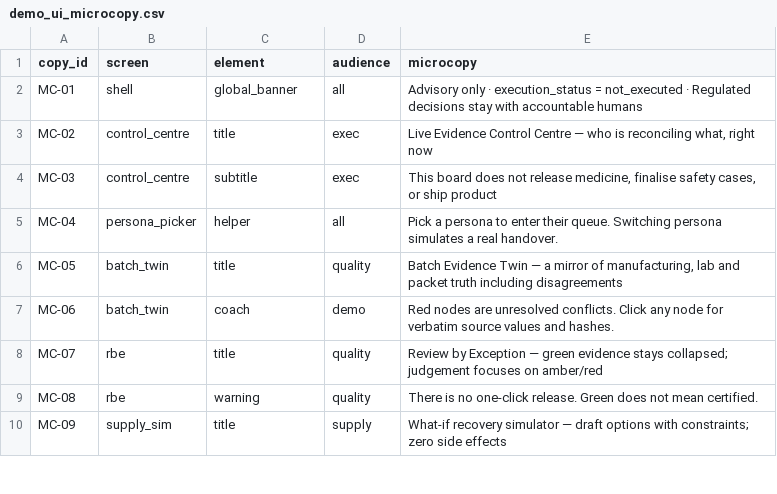
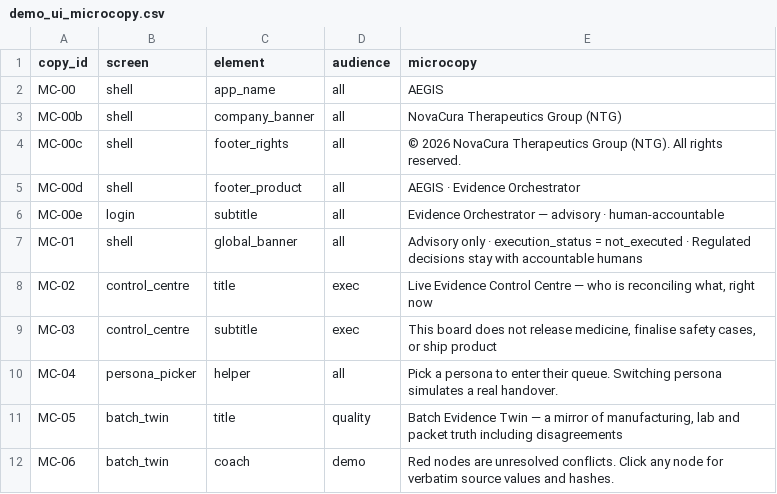
Before and after one commit to mtranpm/capstone-pharma, a CSV file: submission/demo_data/demo_ui_microcopy.csv, drawn as a sheet; only a part is shown; the shorter side is filled out with more unchanged rows.

Commit message:
name title

```diff
--- a/submission/demo_data/demo_ui_microcopy.csv
+++ b/submission/demo_data/demo_ui_microcopy.csv
@@ -1,2 +1,7 @@
 copy_id,screen,element,audience,microcopy
+MC-00,shell,app_name,all,"AEGIS"
+MC-00b,shell,company_banner,all,"NovaCura Therapeutics Group (NTG)"
+MC-00c,shell,footer_rights,all,"© 2026 NovaCura Therapeutics Group (NTG). All rights reserved."
+MC-00d,shell,footer_product,all,"AEGIS · Evidence Orchestrator"
+MC-00e,login,subtitle,all,"Evidence Orchestrator — advisory · human-accountable"
 MC-01,shell,global_banner,all,"Advisory only · execution_status = not_executed · Regulated decisions stay with accountable humans"
```
Also changed, not shown: 2 other files.
